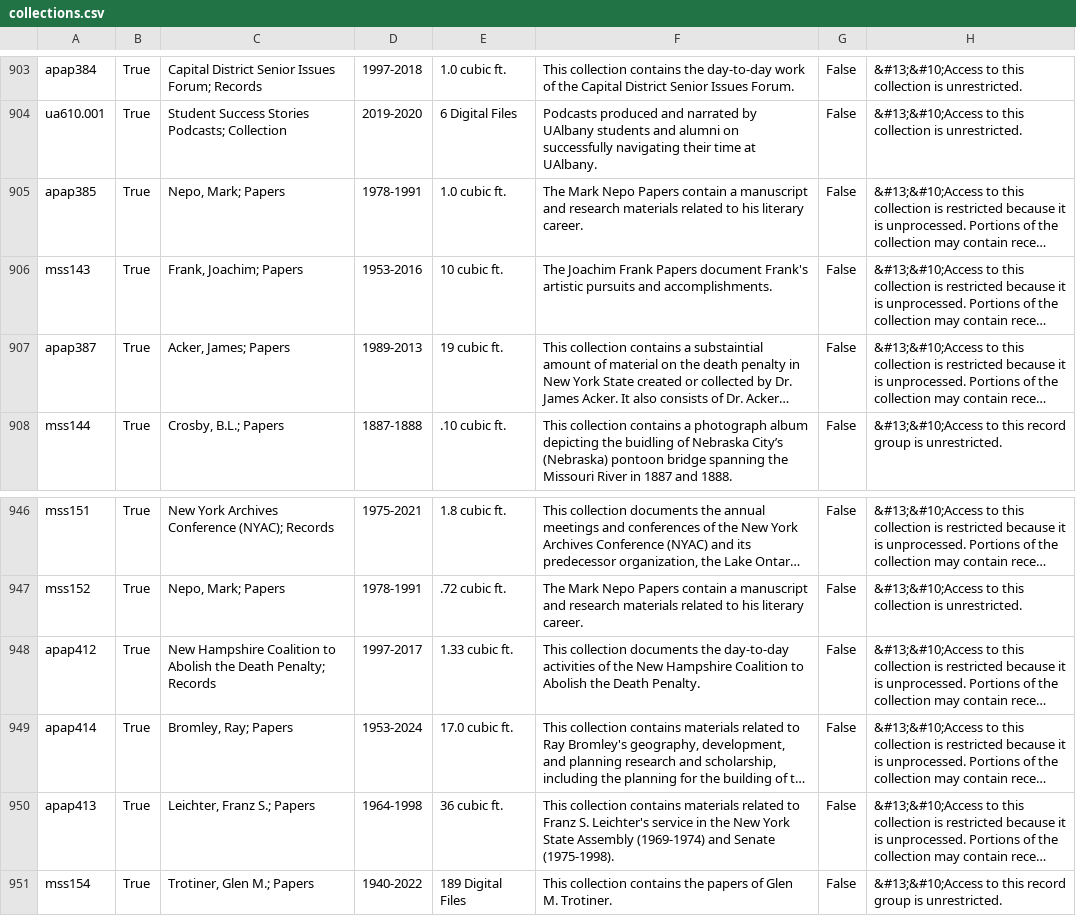
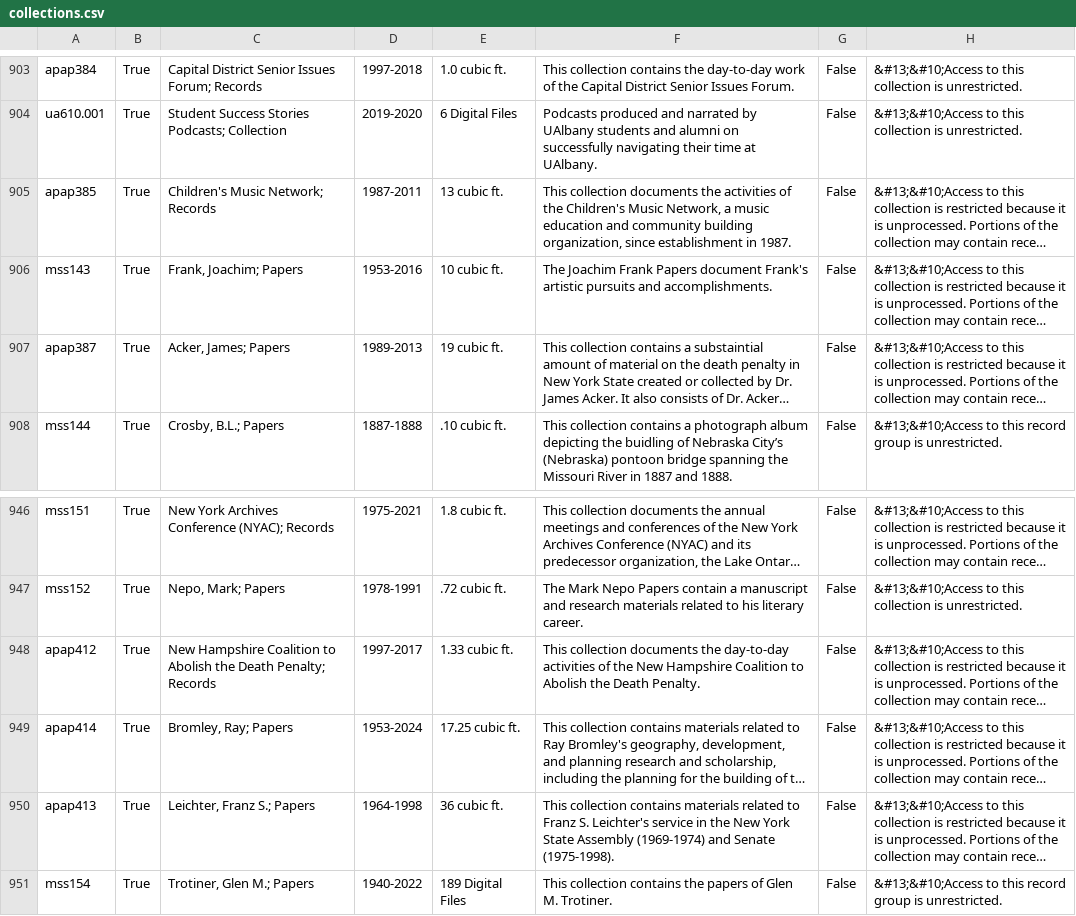
Before and after one commit to UAlbanyArchives/collections, a CSV file: staticData/collections.csv, drawn as a sheet; only a part is shown, gaps mark what is left out; long unchanged cells end in …; the diff names each change by its address in the sheet, - before the commit and + after, or states it on an @@ line.

Commit message:
modified collections exported from ArchivesSpace

```diff
--- a/staticData/collections.csv
+++ b/staticData/collections.csv
-C905: Nepo, Mark; Papers
+C905: Children's Music Network; Records
-D905: 1978-1991
+D905: 1987-2011
-E905: 1.0 cubic ft.
+E905: 13 cubic ft.
-F905: The Mark Nepo Papers contain a manuscript and research materials related to his literary career.
+F905: This collection documents the activities of the Children's Music Network, a music education and community building organization, since establishment in 1987.
-E949: 17.0 cubic ft.
+E949: 17.25 cubic ft.
```
Also changed, not shown: staticData/subjects.csv, 3 other files.
